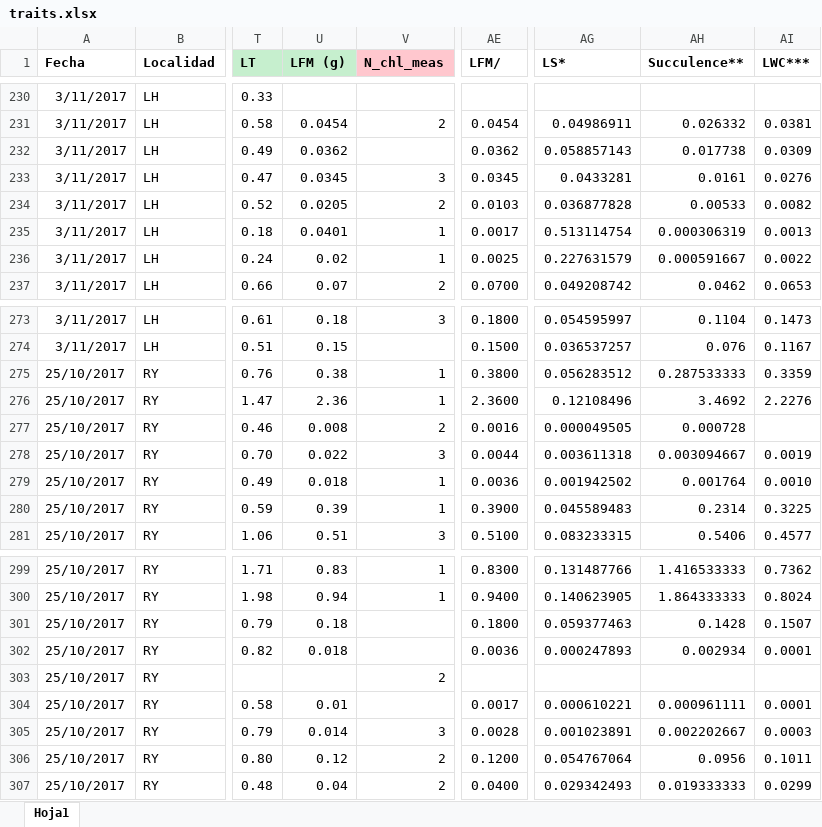
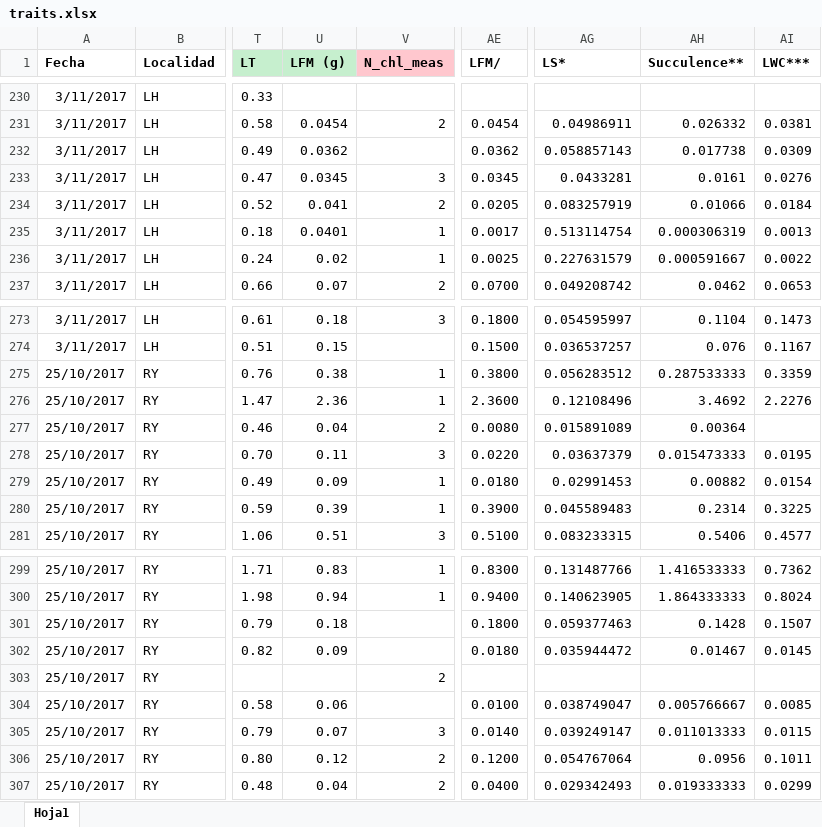
Before and after one commit to AgusLespi/Orquis, an Excel workbook: Data/traits.xlsx, sheet Hoja1, drawn as a sheet; only a part is shown, gaps mark what is left out; values as stored, in another font and other column widths than the file's, no borders; the diff covers the shown part only; the diff names each change by its address in the sheet, - before the commit and + after, or states it on an @@ line.

```diff
--- a/Data/traits.xlsx (sheet Hoja1)
+++ b/Data/traits.xlsx (sheet Hoja1)
-U234 (LFM (g)): 0.0205
+U234 (LFM (g)): 0.041
-AE234 (LFM/): 0.0103
+AE234 (LFM/): 0.0205
-AG234 (LS*): 0.036877828
+AG234 (LS*): 0.083257919
-AH234 (Succulence**): 0.00533
+AH234 (Succulence**): 0.01066
-AI234 (LWC***): 0.0082
+AI234 (LWC***): 0.0184
-U277 (LFM (g)): 0.008
+U277 (LFM (g)): 0.04
-AE277 (LFM/): 0.0016
+AE277 (LFM/): 0.0080
-AG277 (LS*): 0.000049505
+AG277 (LS*): 0.015891089
-AH277 (Succulence**): 0.000728
+AH277 (Succulence**): 0.00364
-U278 (LFM (g)): 0.022
+U278 (LFM (g)): 0.11
-AE278 (LFM/): 0.0044
+AE278 (LFM/): 0.0220
-AG278 (LS*): 0.003611318
+AG278 (LS*): 0.03637379
-AH278 (Succulence**): 0.003094667
+AH278 (Succulence**): 0.015473333
-AI278 (LWC***): 0.0019
+AI278 (LWC***): 0.0195
-U279 (LFM (g)): 0.018
+U279 (LFM (g)): 0.09
-AE279 (LFM/): 0.0036
+AE279 (LFM/): 0.0180
-AG279 (LS*): 0.001942502
+AG279 (LS*): 0.02991453
-AH279 (Succulence**): 0.001764
+AH279 (Succulence**): 0.00882
-AI279 (LWC***): 0.0010
+AI279 (LWC***): 0.0154
-U302 (LFM (g)): 0.018
+U302 (LFM (g)): 0.09
-AE302 (LFM/): 0.0036
+AE302 (LFM/): 0.0180
-AG302 (LS*): 0.000247893
+AG302 (LS*): 0.035944472
-AH302 (Succulence**): 0.002934
+AH302 (Succulence**): 0.01467
-AI302 (LWC***): 0.0001
+AI302 (LWC***): 0.0145
-U304 (LFM (g)): 0.01
+U304 (LFM (g)): 0.06
-AE304 (LFM/): 0.0017
+AE304 (LFM/): 0.0100
-AG304 (LS*): 0.000610221
+AG304 (LS*): 0.038749047
-AH304 (Succulence**): 0.000961111
+AH304 (Succulence**): 0.005766667
-AI304 (LWC***): 0.0001
+AI304 (LWC***): 0.0085
-U305 (LFM (g)): 0.014
+U305 (LFM (g)): 0.07
-AE305 (LFM/): 0.0028
+AE305 (LFM/): 0.0140
-AG305 (LS*): 0.001023891
+AG305 (LS*): 0.039249147
-AH305 (Succulence**): 0.002202667
+AH305 (Succulence**): 0.011013333
-AI305 (LWC***): 0.0003
+AI305 (LWC***): 0.0115
```
Also changed, not shown: 52 edited cells elsewhere in this sheet.
